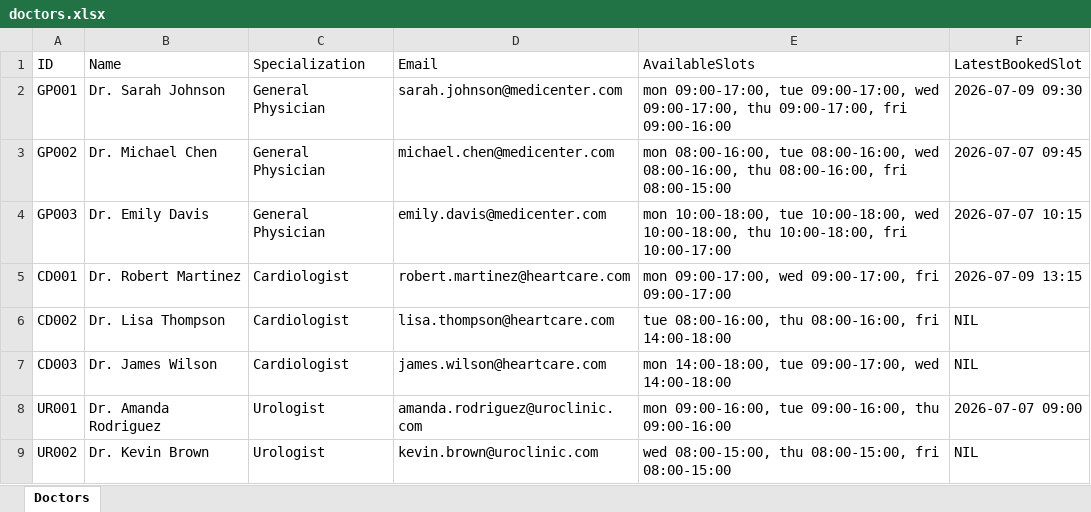
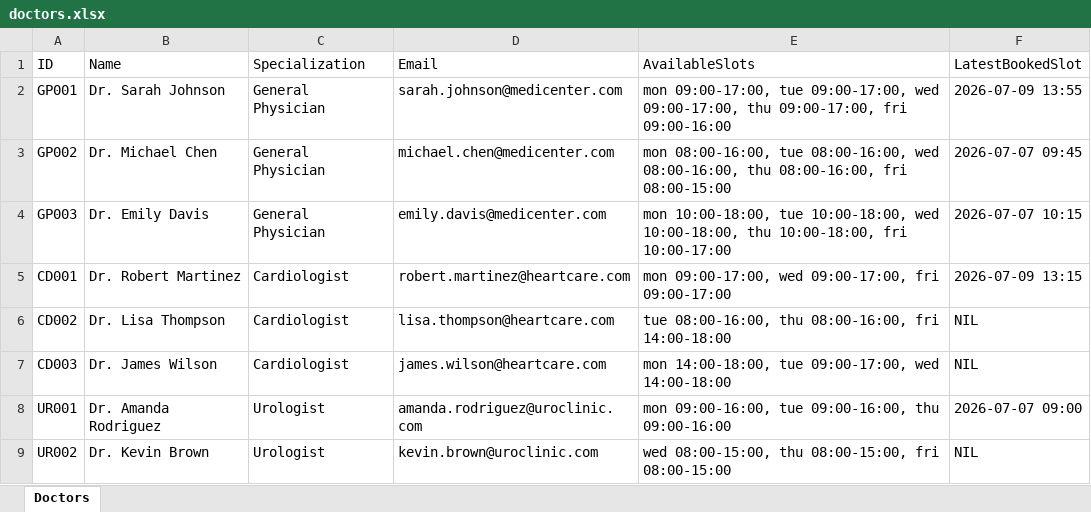
Before and after one commit to aperture-sud/medeasy, an Excel workbook: doctors.xlsx, sheet Doctors, drawn as a sheet; only a part is shown; values as stored, in another font and other column widths than the file's, no borders; the diff names each change by its address in the sheet, - before the commit and + after, or states it on an @@ line.

```diff
--- a/doctors.xlsx (sheet Doctors)
+++ b/doctors.xlsx (sheet Doctors)
-F2 (LatestBookedSlot): 2026-07-09 09:30
+F2 (LatestBookedSlot): 2026-07-09 13:55
```
Also changed, not shown: 6 other files.
